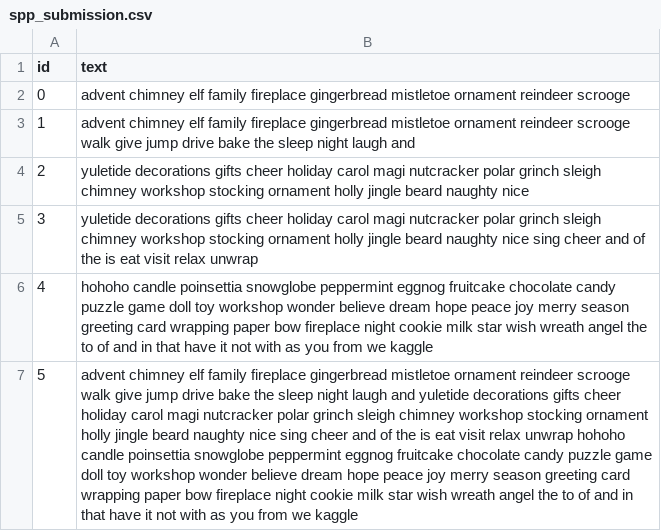
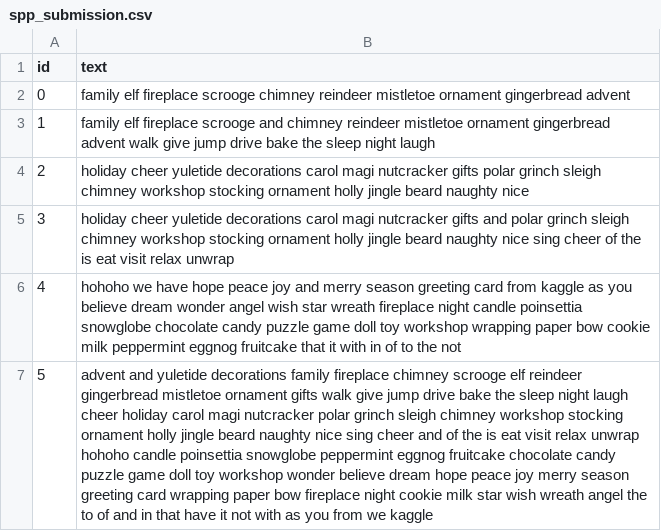
Before and after one commit to Dhawal-Modi/Santa_2024, a CSV file: data/spp_submission.csv, drawn as a sheet; the diff names each change by its address in the sheet, - before the commit and + after, or states it on an @@ line.

Commit message:
Update greedy search and add data

```diff
--- a/data/spp_submission.csv
+++ b/data/spp_submission.csv
-B2 (text): advent chimney elf family fireplace gingerbread mistletoe ornament reindeer scrooge
+B2 (text): family elf fireplace scrooge chimney reindeer mistletoe ornament gingerbread advent
-B3 (text): advent chimney elf family fireplace gingerbread mistletoe ornament reindeer scrooge walk give jump drive bake the sleep night laugh and
+B3 (text): family elf fireplace scrooge and chimney reindeer mistletoe ornament gingerbread advent walk give jump drive bake the sleep night laugh
-B4 (text): yuletide decorations gifts cheer holiday carol magi nutcracker polar grinch…
+B4 (text): holiday cheer yuletide decorations carol magi nutcracker gifts polar grinch…
-B5 (text): yuletide decorations gifts cheer holiday carol magi nutcracker polar grinch sleigh chimney workshop stocking ornament holly jingle beard naughty nice sing cheer and of the…
+B5 (text): holiday cheer yuletide decorations carol magi nutcracker gifts and polar grinch sleigh chimney workshop stocking ornament holly jingle beard naughty nice sing cheer of the…
-B6 (text): hohoho candle poinsettia snowglobe peppermint eggnog fruitcake chocolate candy puzzle game doll toy workshop wonder believe dream hope peace joy merry season greeting card wrapping paper bow fireplace night cookie milk star wish wreath angel the to of and in that have it not with as you from we kaggle
+B6 (text): hohoho we have hope peace joy and merry season greeting card from kaggle as you believe dream wonder angel wish star wreath fireplace night candle poinsettia snowglobe chocolate candy puzzle game doll toy workshop wrapping paper bow cookie milk peppermint eggnog fruitcake that it with in of to the not
-B7 (text): advent chimney elf family fireplace gingerbread mistletoe ornament reindeer scrooge walk give jump drive bake the sleep night laugh and yuletide decorations gifts cheer holiday…
+B7 (text): advent and yuletide decorations family fireplace chimney scrooge elf reindeer gingerbread mistletoe ornament gifts walk give jump drive bake the sleep night laugh cheer holiday…
```
Also changed, not shown: 2 other files.
